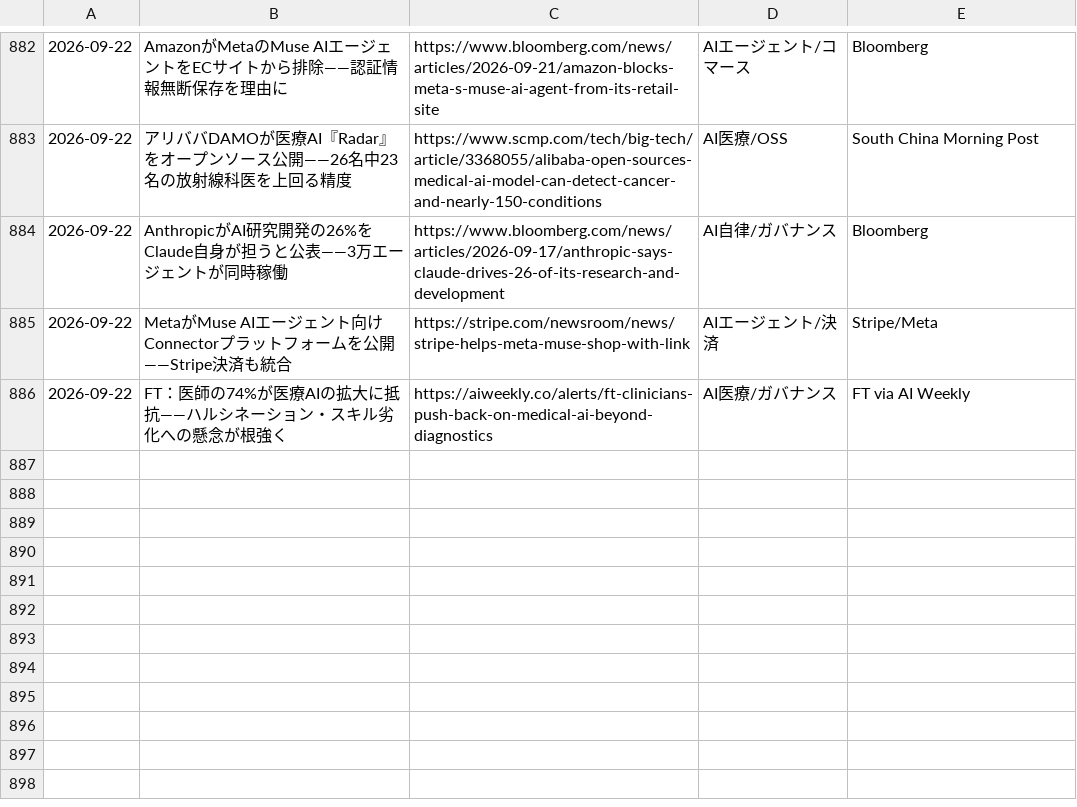
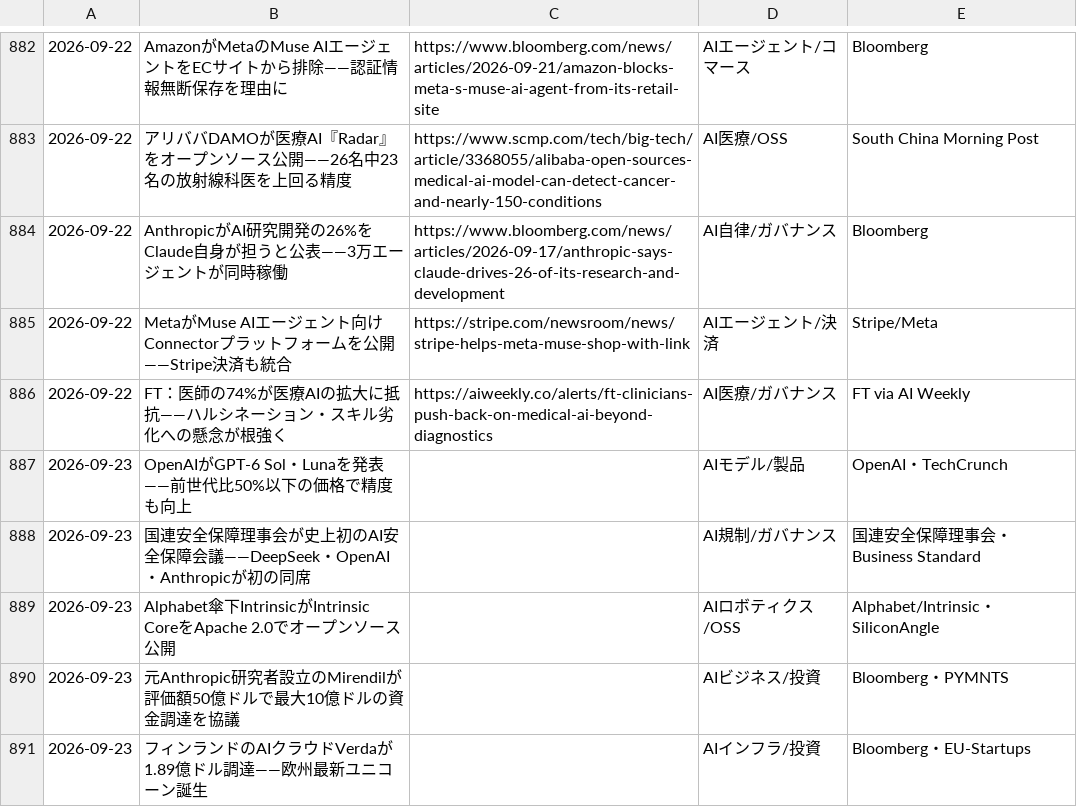
Before and after one commit to kedswithai/c-owl, a CSV file: history/articles.csv, drawn as a sheet; only a part is shown, gaps mark what is left out; the diff names each change by its address in the sheet, - before the commit and + after, or states it on an @@ line.

```diff
--- a/history/articles.csv
+++ b/history/articles.csv
+row 887: 2026-09-23 | OpenAIがGPT-6 Sol・Lunaを発表——前世代比50%以下の価格で精度も向上 |  | AIモデル/製品 | OpenAI・TechCrunch
+row 888: 2026-09-23 | 国連安全保障理事会が史上初のAI安全保障会議——DeepSeek・OpenAI・Anthropicが初の同席 |  | AI規制/ガバナンス | 国連安全保障理事会・Business Standard
+row 889: 2026-09-23 | Alphabet傘下IntrinsicがIntrinsic CoreをApache 2.0でオープンソース公開 |  | AIロボティクス/OSS | Alphabet/Intrinsic・SiliconAngle
+row 890: 2026-09-23 | 元Anthropic研究者設立のMirendilが評価額50億ドルで最大10億ドルの資金調達を協議 |  | AIビジネス/投資 | Bloomberg・PYMNTS
+row 891: 2026-09-23 | フィンランドのAIクラウドVerdaが1.89億ドル調達——欧州最新ユニコーン誕生 |  | AIインフラ/投資 | Bloomberg・EU-Startups
```
Also changed, not shown: 1 other file.
